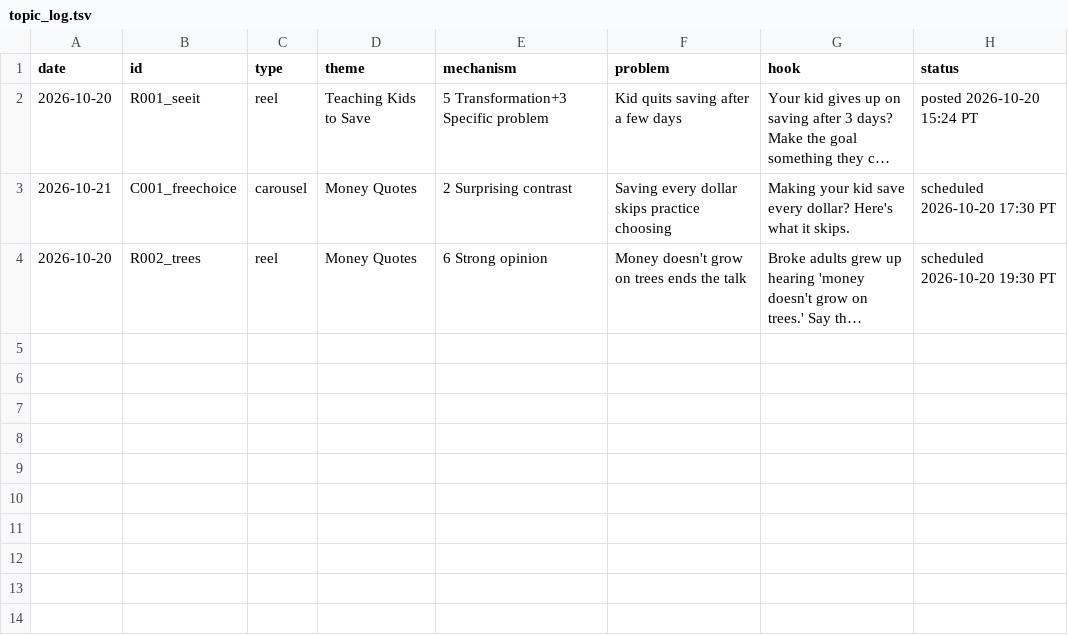
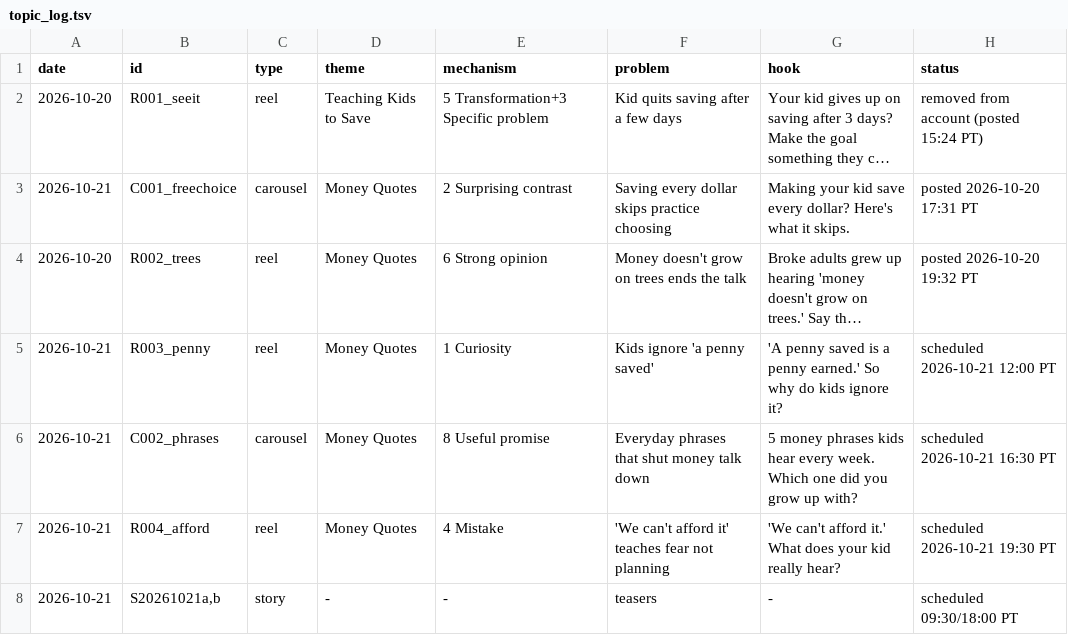
Before and after one commit to shaunmcm/Shaun, a TSV file: bpk/tools/topic_log.tsv, drawn as a sheet; long unchanged cells end in …; the diff names each change by its address in the sheet, - before the commit and + after, or states it on an @@ line.

```diff
--- a/bpk/tools/topic_log.tsv
+++ b/bpk/tools/topic_log.tsv
-H2 (status): posted 2026-10-20 15:24 PT
+H2 (status): removed from account (posted 15:24 PT)
-H3 (status): scheduled 2026-10-20 17:30 PT
+H3 (status): posted 2026-10-20 17:31 PT
-H4 (status): scheduled 2026-10-20 19:30 PT
+H4 (status): posted 2026-10-20 19:32 PT
+row 5: 2026-10-21 | R003_penny | reel | Money Quotes | 1 Curiosity | Kids ignore 'a penny saved' | 'A penny saved is a penny earned.' So why do kids ignore it? | scheduled 2026-10-21 12:00 PT
+row 6: 2026-10-21 | C002_phrases | carousel | Money Quotes | 8 Useful promise | Everyday phrases that shut money talk down | 5 money phrases kids hear every week. Which one did you grow up with? | scheduled 2026-10-21 16:30 PT
+row 7: 2026-10-21 | R004_afford | reel | Money Quotes | 4 Mistake | 'We can't afford it' teaches fear not planning | 'We can't afford it.' What does your kid really hear? | scheduled 2026-10-21 19:30 PT
+row 8: 2026-10-21 | S20261021a,b | story | - | - | teasers | - | scheduled 09:30/18:00 PT
```
Also changed, not shown: 23 other files.
